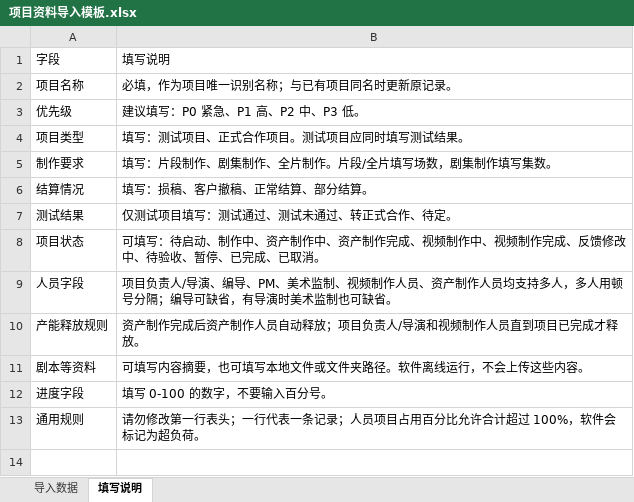
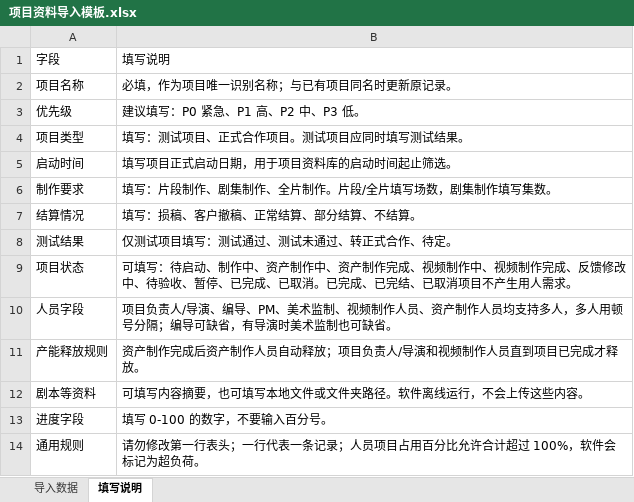
Before and after one commit to luoringzl/Toolforresource, an Excel workbook: templates/项目资料导入模板.xlsx, sheet 填写说明, drawn as a sheet; values as stored, in another font and other column widths than the file's, no borders; addresses are those after the commit; the diff names each change by its address in the sheet, - before the commit and + after, or states it on an @@ line.

```diff
--- a/templates/项目资料导入模板.xlsx (sheet 填写说明)
+++ b/templates/项目资料导入模板.xlsx (sheet 填写说明)
+row 5: 启动时间 | 填写项目正式启动日期，用于项目资料库的启动时间起止筛选。
-B7: 填写：损稿、客户撤稿、正常结算、部分结算。
+B7: 填写：损稿、客户撤稿、正常结算、部分结算、不结算。
-B9: …已取消。
+B9: …已取消。已完成、已完结、已取消项目不产生用人需求。
```
Also changed, not shown: sheet 导入数据, templates/人员资料导入模板.xlsx, 9 other files.
